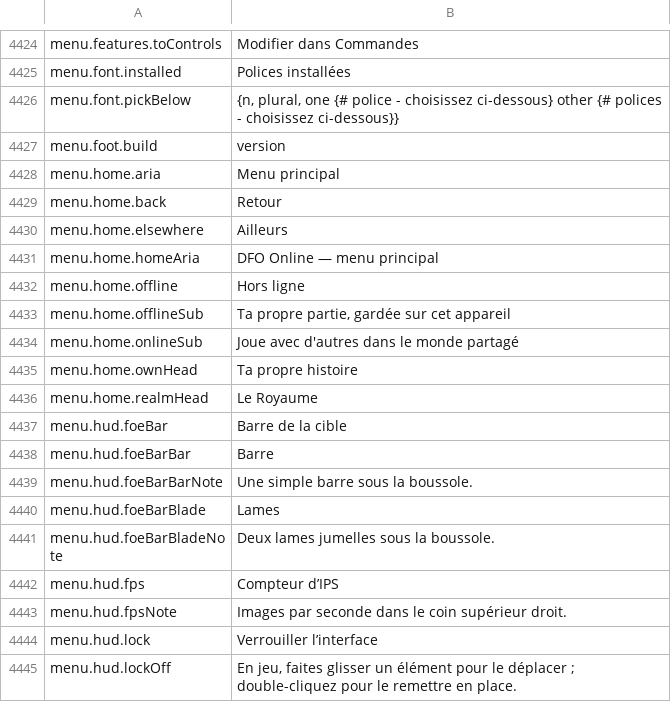
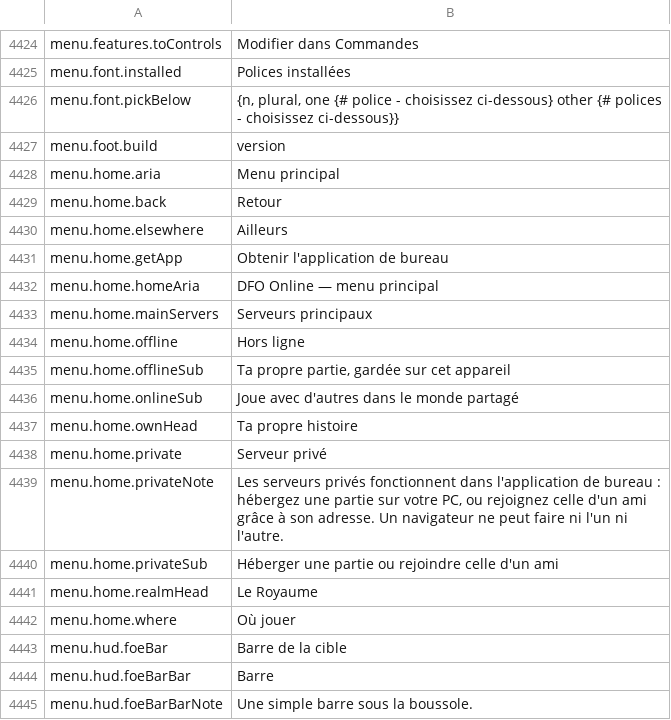
Before and after one commit to Lattymoy/daggerfall-js-source, a CSV file: locales/fr/Port_Strings.csv, drawn as a sheet; only a part is shown, gaps mark what is left out; the shorter side is filled out with more unchanged rows; the diff names each change by its address in the sheet, - before the commit and + after, or states it on an @@ line.

```diff
--- a/locales/fr/Port_Strings.csv
+++ b/locales/fr/Port_Strings.csv
+row 4431: menu.home.getApp | Obtenir l'application de bureau
+row 4433: menu.home.mainServers | Serveurs principaux
+row 4438: menu.home.private | Serveur privé
+row 4439: menu.home.privateNote | Les serveurs privés fonctionnent dans l'application de bureau : hébergez une partie sur votre PC, ou rejoignez celle d'un ami grâce à son adresse. Un navigateur ne peut faire ni l'un ni l'autre.
+row 4440: menu.home.privateSub | Héberger une partie ou rejoindre celle d'un ami
+row 4442: menu.home.where | Où jouer
```
Also changed, not shown: locales/es/Port_Strings.csv, locales/it/Port_Strings.csv, 51 other files.
